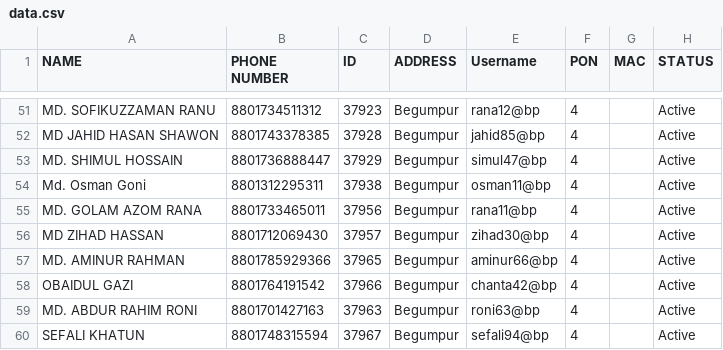
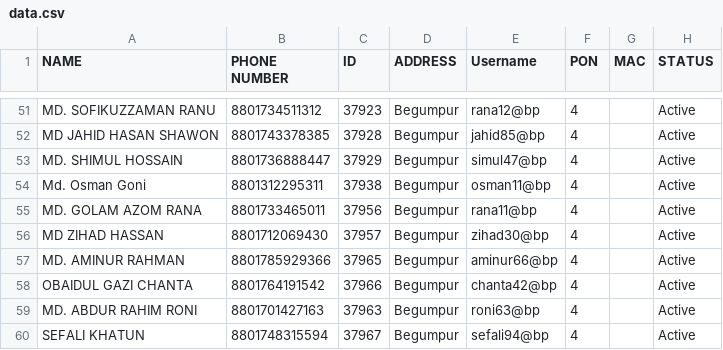
Before and after one commit to masud673/masud, a CSV file: data.csv, drawn as a sheet; only a part is shown, gaps mark what is left out.

Commit message:
data.csv

```diff
--- a/data.csv
+++ b/data.csv
@@ -57,3 +57,3 @@ MD ZIHAD HASSAN,8801712069430,37957,Begumpur,zihad30@bp,4,,Active
 MD. AMINUR RAHMAN,8801785929366,37965,Begumpur,aminur66@bp,4,,Active
-OBAIDUL GAZI,8801764191542,37966,Begumpur,chanta42@bp,4,,Active
+OBAIDUL GAZI CHANTA,8801764191542,37966,Begumpur,chanta42@bp,4,,Active
 MD. ABDUR RAHIM RONI,8801701427163,37963,Begumpur,roni63@bp,4,,Active
```
